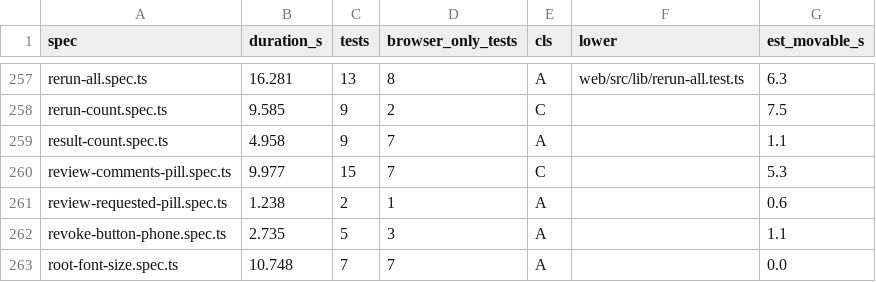
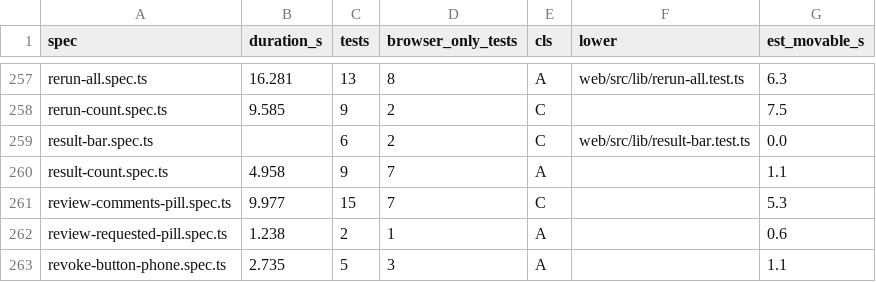
Before and after one commit to alrayyes/forge-dashboard, a CSV file: docs/e2e-audit/spec-classes.csv, drawn as a sheet; only a part is shown, gaps mark what is left out; the shorter side is filled out with more unchanged rows.

Commit message:
feat(web): one result bar with the count, the filter state and the sort
The count, a Filtered tag, the sort select and Clear filters now share one line
at the foot of the filter bar, on a phone too. A polite live region says
"N of M" when the count changes. The menu pill is untouched and keeps the
unfiltered totals.

```diff
--- a/docs/e2e-audit/spec-classes.csv
+++ b/docs/e2e-audit/spec-classes.csv
@@ -258,2 +258,3 @@ rerun-all.spec.ts,16.281,13,8,A,web/src/lib/rerun-all.test.ts,6.3
 rerun-count.spec.ts,9.585,9,2,C,,7.5
+result-bar.spec.ts,,6,2,C,web/src/lib/result-bar.test.ts,0.0
 result-count.spec.ts,4.958,9,7,A,,1.1
```
Also changed, not shown: 9 other files.
